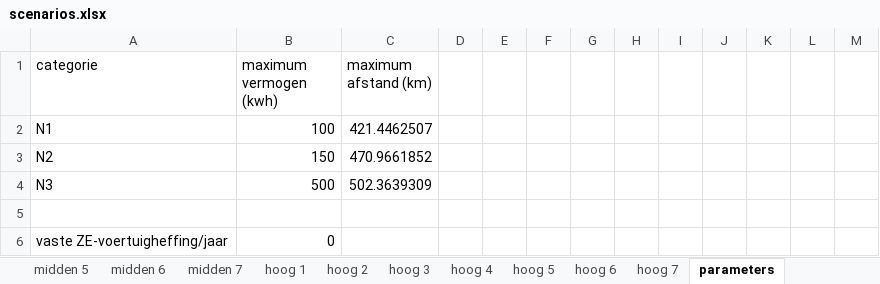
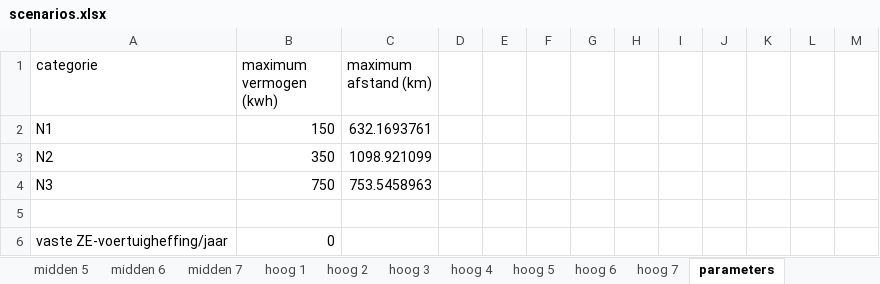
Before and after one commit to Jakolien/ZET-compass, an Excel workbook: input/scenarios.xlsx, sheet parameters, drawn as a sheet; only a part is shown; values as stored, in another font and other column widths than the file's, no borders; the diff names each change by its address in the sheet, - before the commit and + after, or states it on an @@ line.

```diff
--- a/input/scenarios.xlsx (sheet parameters)
+++ b/input/scenarios.xlsx (sheet parameters)
-B2 (maximum vermogen (kwh)): 100
+B2 (maximum vermogen (kwh)): 150
-C2 (maximum afstand (km)): 421.4462507
+C2 (maximum afstand (km)): 632.1693761
-B3 (maximum vermogen (kwh)): 150
+B3 (maximum vermogen (kwh)): 350
-C3 (maximum afstand (km)): 470.9661852
+C3 (maximum afstand (km)): 1098.921099
-B4 (maximum vermogen (kwh)): 500
+B4 (maximum vermogen (kwh)): 750
-C4 (maximum afstand (km)): 502.3639309
+C4 (maximum afstand (km)): 753.5458963
```
Also changed, not shown: sheet laag 3, sheet laag 4, sheet laag 2, sheet hoog 4, sheet laag 1, sheet midden 1, 15 more sheets, formulas that keep their value.
